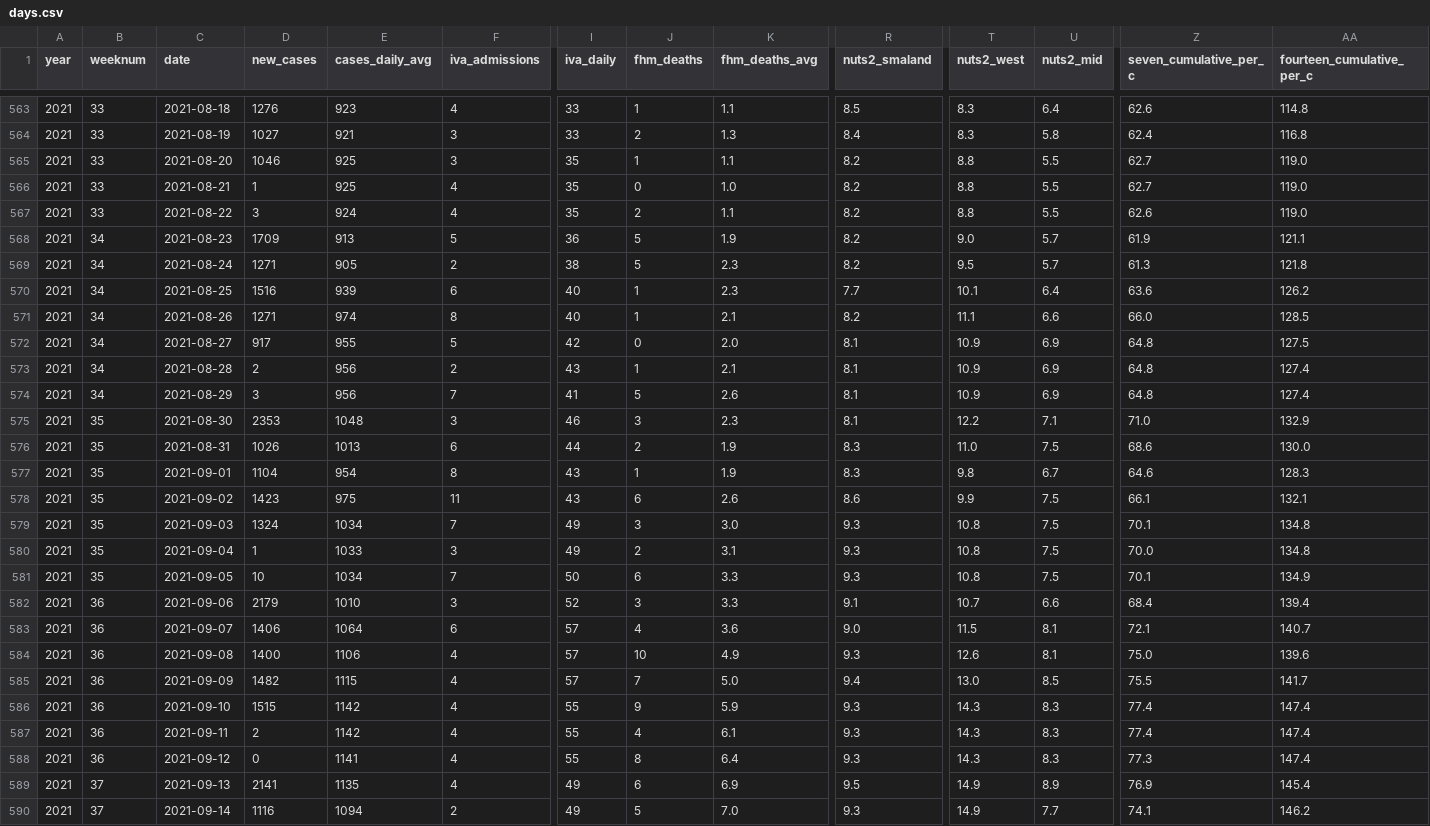
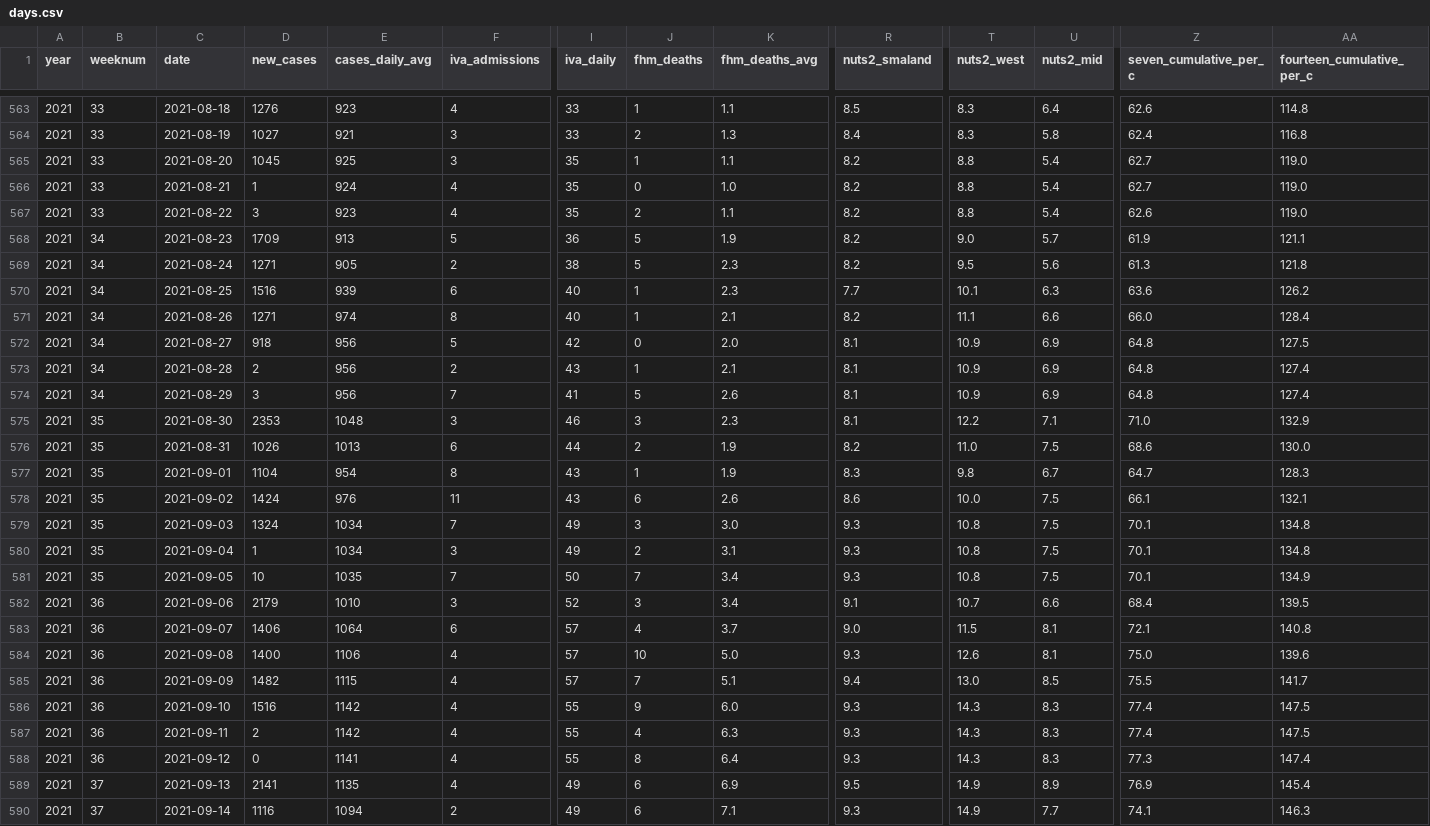
Before and after one commit to covidxix/csvdata, a CSV file: days.csv, drawn as a sheet; only a part is shown, gaps mark what is left out; the diff covers the shown part only; the diff names each change by its address in the sheet, - before the commit and + after, or states it on an @@ line.

```diff
--- a/days.csv
+++ b/days.csv
-D565 (new_cases): 1046
+D565 (new_cases): 1045
-U565:U567 (nuts2_mid): 5.5
+U565:U567 (nuts2_mid): 5.4
-E566 (cases_daily_avg): 925
+E566 (cases_daily_avg): 924
-E567 (cases_daily_avg): 924
+E567 (cases_daily_avg): 923
-U569 (nuts2_mid): 5.7
+U569 (nuts2_mid): 5.6
-U570 (nuts2_mid): 6.4
+U570 (nuts2_mid): 6.3
-AA571 (fourteen_cumulative_per_c): 128.5
+AA571 (fourteen_cumulative_per_c): 128.4
-D572 (new_cases): 917
+D572 (new_cases): 918
-E572 (cases_daily_avg): 955
+E572 (cases_daily_avg): 956
-R576 (nuts2_smaland): 8.3
+R576 (nuts2_smaland): 8.2
-Z577 (seven_cumulative_per_c): 64.6
+Z577 (seven_cumulative_per_c): 64.7
-D578 (new_cases): 1423
+D578 (new_cases): 1424
-E578 (cases_daily_avg): 975
+E578 (cases_daily_avg): 976
-T578 (nuts2_west): 9.9
+T578 (nuts2_west): 10.0
-E580 (cases_daily_avg): 1033
+E580 (cases_daily_avg): 1034
-Z580 (seven_cumulative_per_c): 70.0
+Z580 (seven_cumulative_per_c): 70.1
-E581 (cases_daily_avg): 1034
+E581 (cases_daily_avg): 1035
-J581 (fhm_deaths): 6
+J581 (fhm_deaths): 7
-K581:K582 (fhm_deaths_avg): 3.3
+K581:K582 (fhm_deaths_avg): 3.4
-AA582 (fourteen_cumulative_per_c): 139.4
+AA582 (fourteen_cumulative_per_c): 139.5
-K583 (fhm_deaths_avg): 3.6
+K583 (fhm_deaths_avg): 3.7
-AA583 (fourteen_cumulative_per_c): 140.7
+AA583 (fourteen_cumulative_per_c): 140.8
-K584 (fhm_deaths_avg): 4.9
+K584 (fhm_deaths_avg): 5.0
-K585 (fhm_deaths_avg): 5.0
+K585 (fhm_deaths_avg): 5.1
-D586 (new_cases): 1515
+D586 (new_cases): 1516
-K586 (fhm_deaths_avg): 5.9
+K586 (fhm_deaths_avg): 6.0
-AA586:AA587 (fourteen_cumulative_per_c): 147.4
+AA586:AA587 (fourteen_cumulative_per_c): 147.5
-K587 (fhm_deaths_avg): 6.1
+K587 (fhm_deaths_avg): 6.3
-J590 (fhm_deaths): 5
+J590 (fhm_deaths): 6
-K590 (fhm_deaths_avg): 7.0
+K590 (fhm_deaths_avg): 7.1
-AA590 (fourteen_cumulative_per_c): 146.2
+AA590 (fourteen_cumulative_per_c): 146.3
```
Also changed, not shown: 1 added row and 42 edited cells elsewhere in this file, deaths.csv, iva.csv, 9 other files.
